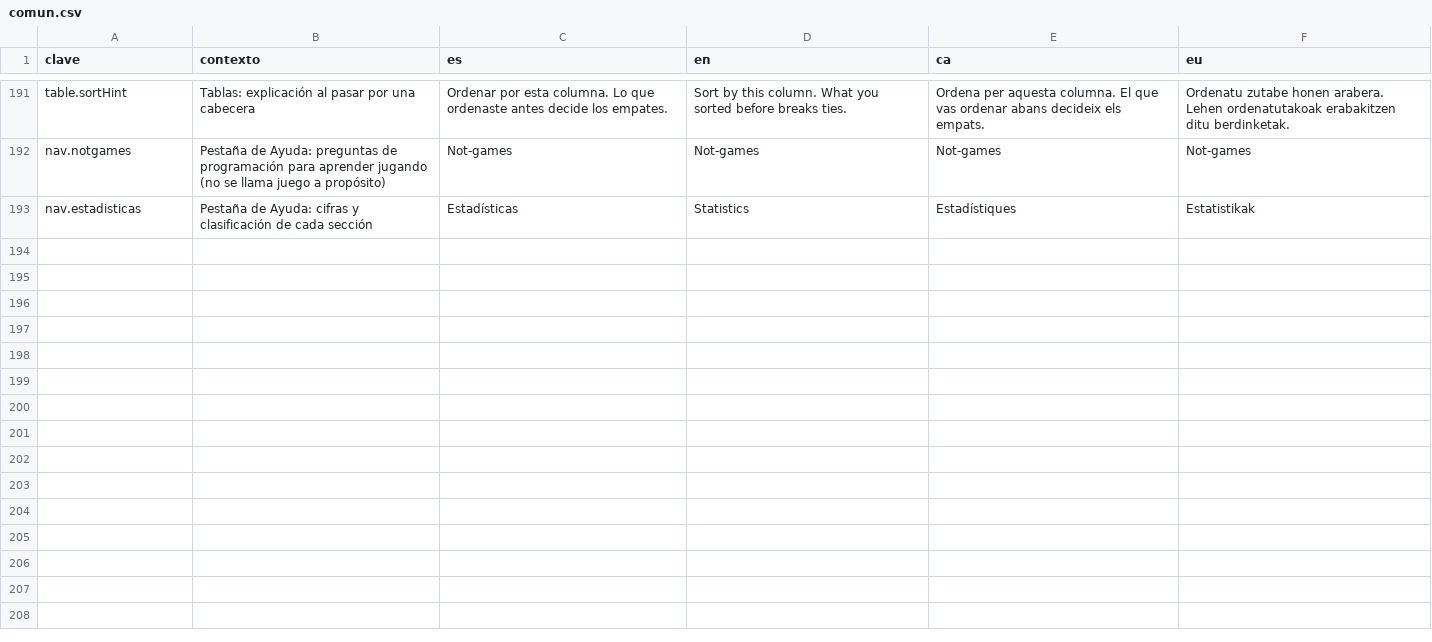
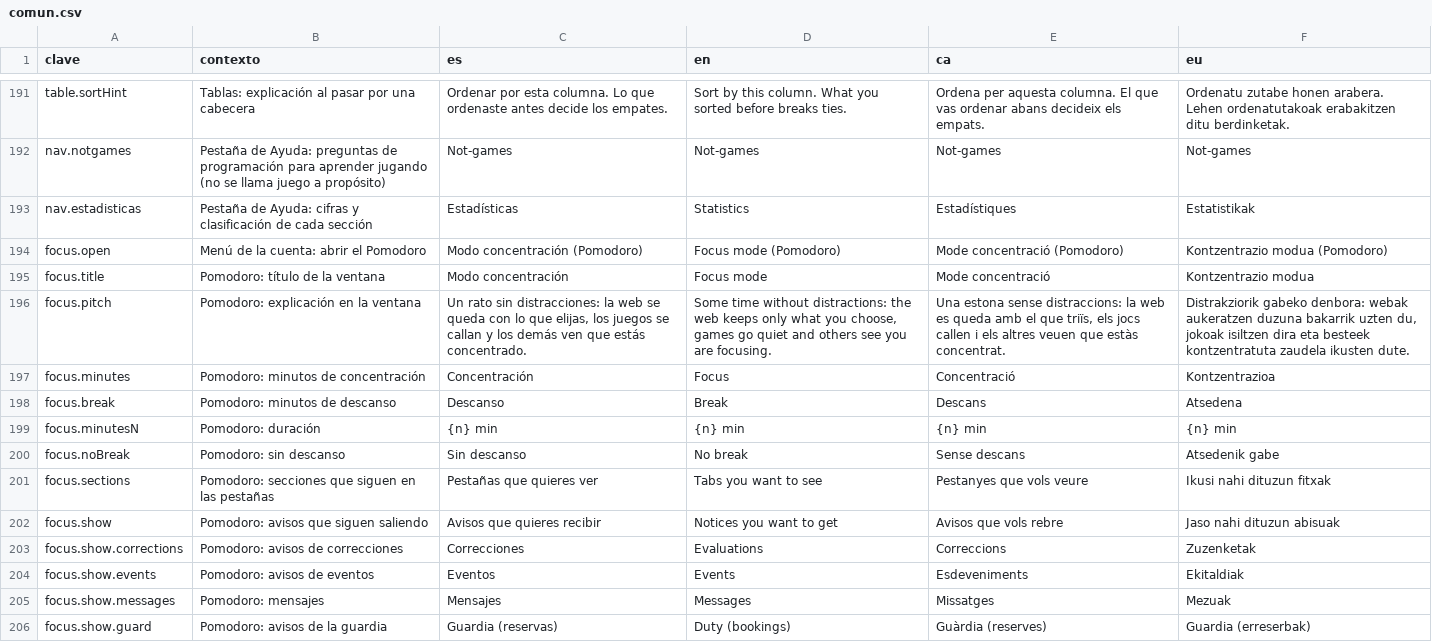
Before and after one commit to ALRO-GM/sanatorio-42, a CSV file: apps/web/src/shared/i18n/textos/comun.csv, drawn as a sheet; only a part is shown, gaps mark what is left out; the diff covers the shown part only; the diff names each change by its address in the sheet, - before the commit and + after, or states it on an @@ line.

```diff
--- a/apps/web/src/shared/i18n/textos/comun.csv
+++ b/apps/web/src/shared/i18n/textos/comun.csv
+row 194: focus.open | Menú de la cuenta: abrir el Pomodoro | Modo concentración (Pomodoro) | Focus mode (Pomodoro) | Mode concentració (Pomodoro) | Kontzentrazio modua (Pomodoro)
+row 195: focus.title | Pomodoro: título de la ventana | Modo concentración | Focus mode | Mode concentració | Kontzentrazio modua
+row 196: focus.pitch | Pomodoro: explicación en la ventana | Un rato sin distracciones: la web se queda con lo que elijas, los juegos se callan y los demás ven que estás concentrado. | Some time without distractions: the web keeps only what you choose, games go quiet and others see you are focusing. | Una estona sense distraccions: la web es queda amb el que triïs, els jocs callen i els altres veuen que estàs concentrat. | Distrakziorik gabeko denbora: webak aukeratzen duzuna bakarrik uzten du, jokoak isiltzen dira eta besteek kontzentratuta zaudela ikusten dute.
+row 197: focus.minutes | Pomodoro: minutos de concentración | Concentración | Focus | Concentració | Kontzentrazioa
+row 198: focus.break | Pomodoro: minutos de descanso | Descanso | Break | Descans | Atsedena
+row 199: focus.minutesN | Pomodoro: duración | {n} min | {n} min | {n} min | {n} min
+row 200: focus.noBreak | Pomodoro: sin descanso | Sin descanso | No break | Sense descans | Atsedenik gabe
+row 201: focus.sections | Pomodoro: secciones que siguen en las pestañas | Pestañas que quieres ver | Tabs you want to see | Pestanyes que vols veure | Ikusi nahi dituzun fitxak
+row 202: focus.show | Pomodoro: avisos que siguen saliendo | Avisos que quieres recibir | Notices you want to get | Avisos que vols rebre | Jaso nahi dituzun abisuak
+row 203: focus.show.corrections | Pomodoro: avisos de correcciones | Correcciones | Evaluations | Correccions | Zuzenketak
+row 204: focus.show.events | Pomodoro: avisos de eventos | Eventos | Events | Esdeveniments | Ekitaldiak
+row 205: focus.show.messages | Pomodoro: mensajes | Mensajes | Messages | Missatges | Mezuak
+row 206: focus.show.guard | Pomodoro: avisos de la guardia | Guardia (reservas) | Duty (bookings) | Guàrdia (reserves) | Guardia (erreserbak)
```
Also changed, not shown: 12 added rows elsewhere in this file, 46 other files.
